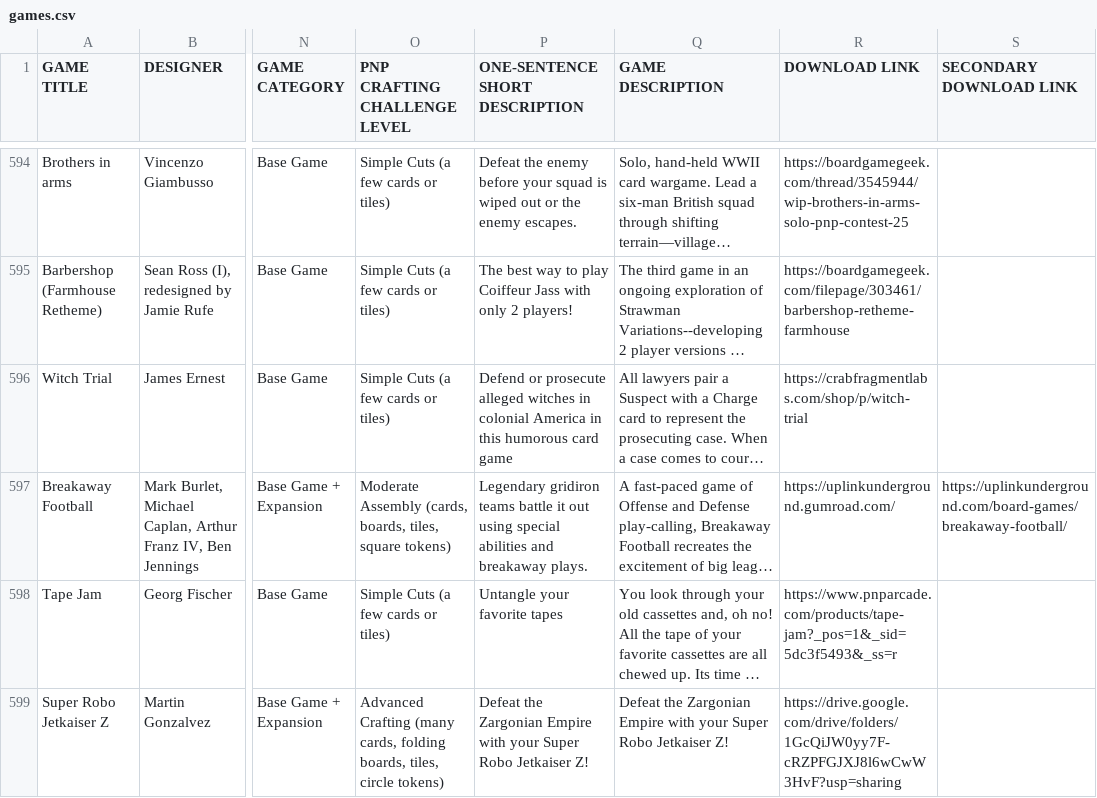
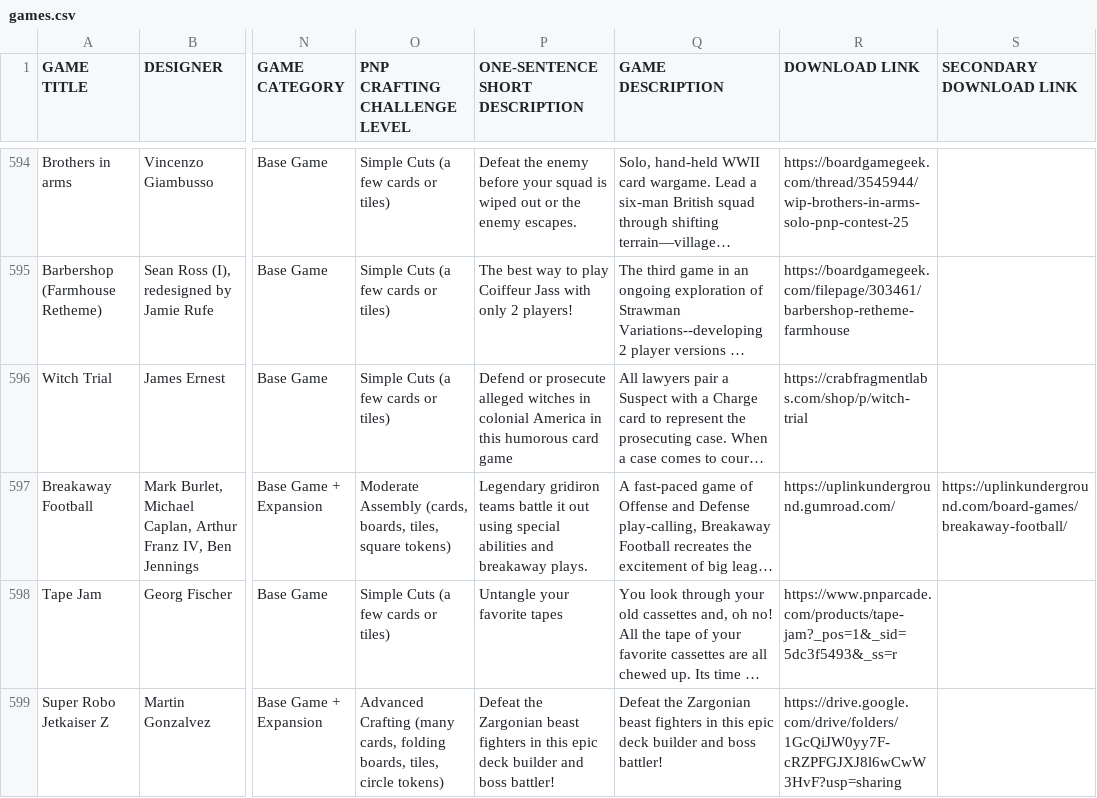
Before and after one commit to mgonzalvez/pnpfinder-lite, a CSV file: data/games.csv, drawn as a sheet; only a part is shown, gaps mark what is left out; long unchanged cells end in …; the diff names each change by its address in the sheet, - before the commit and + after, or states it on an @@ line.

Commit message:
Add files via upload

```diff
--- a/data/games.csv
+++ b/data/games.csv
-P599 (ONE-SENTENCE SHORT DESCRIPTION): …the Zargonian Empire with your Super Robo Jetkaiser Z!
+P599 (ONE-SENTENCE SHORT DESCRIPTION): …the Zargonian beast fighters in this epic deck builder and boss battler!
-Q599 (GAME DESCRIPTION): …the Zargonian Empire with your Super Robo Jetkaiser Z!
+Q599 (GAME DESCRIPTION): …the Zargonian beast fighters in this epic deck builder and boss battler!
```
